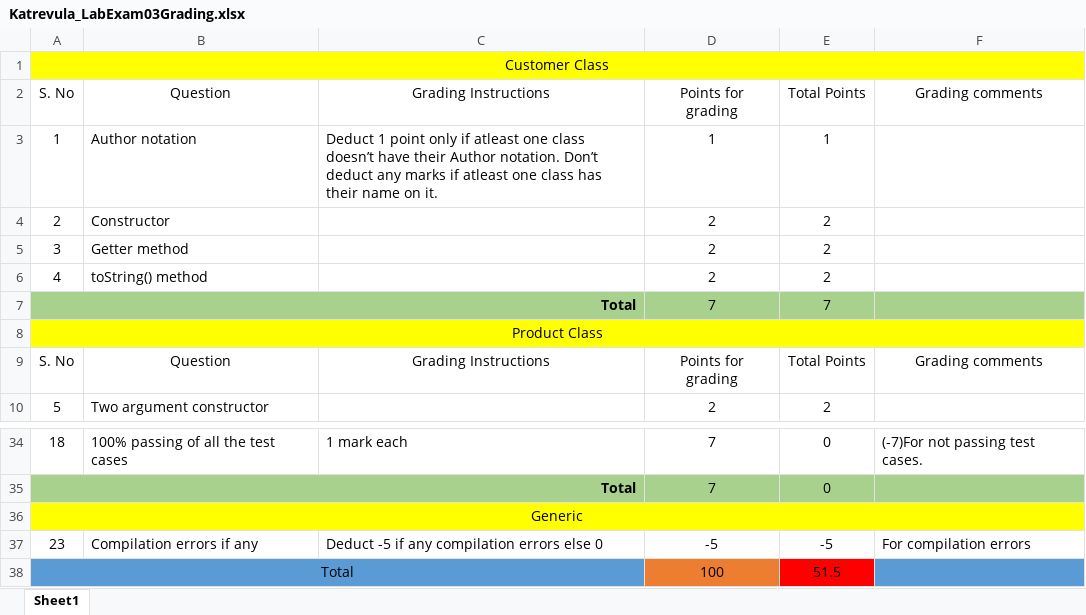
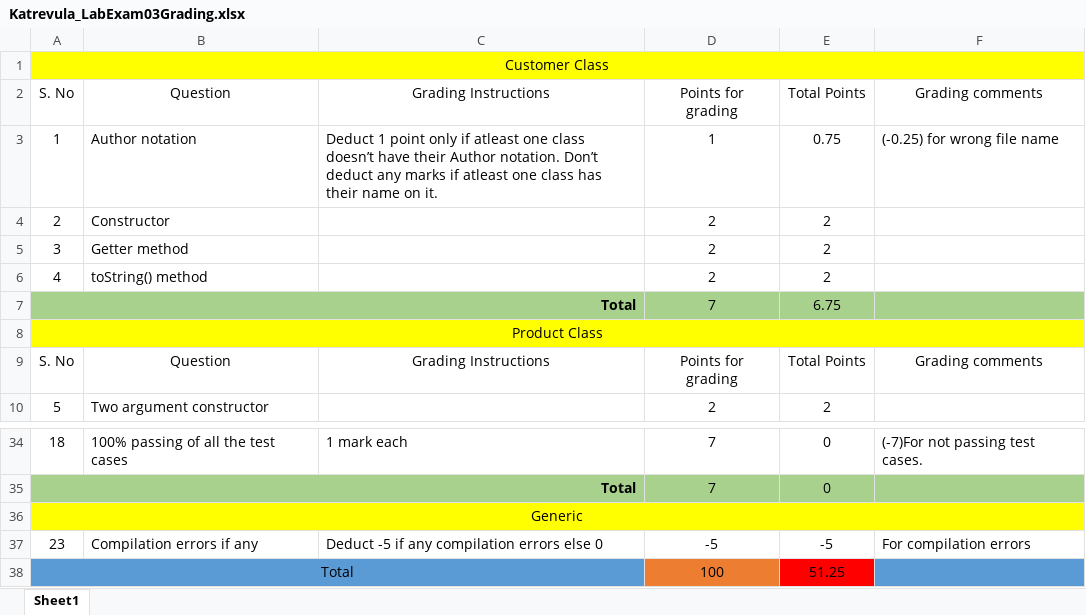
Before and after one commit to vennela-cheekoti/LabExam3Rubrics, an Excel workbook: Katrevula_LabExam03Grading.xlsx, sheet Sheet1, drawn as a sheet; only a part is shown, gaps mark what is left out; values as stored, in another font and other column widths than the file's, no borders; table styles not drawn; the diff names each change by its address in the sheet, - before the commit and + after, or states it on an @@ line.

```diff
--- a/Katrevula_LabExam03Grading.xlsx (sheet Sheet1)
+++ b/Katrevula_LabExam03Grading.xlsx (sheet Sheet1)
-E3: 1
+E3: 0.75
-F3: (empty)
+F3: (-0.25) for wrong file name
-E7: 7
+E7: 6.75
-E38: 51.5
+E38: 51.25
```
Also changed, not shown: Khawase_LabExam03Grading.xlsx, Kumbham_LabExam03Grading.xlsx, 1 other file.
